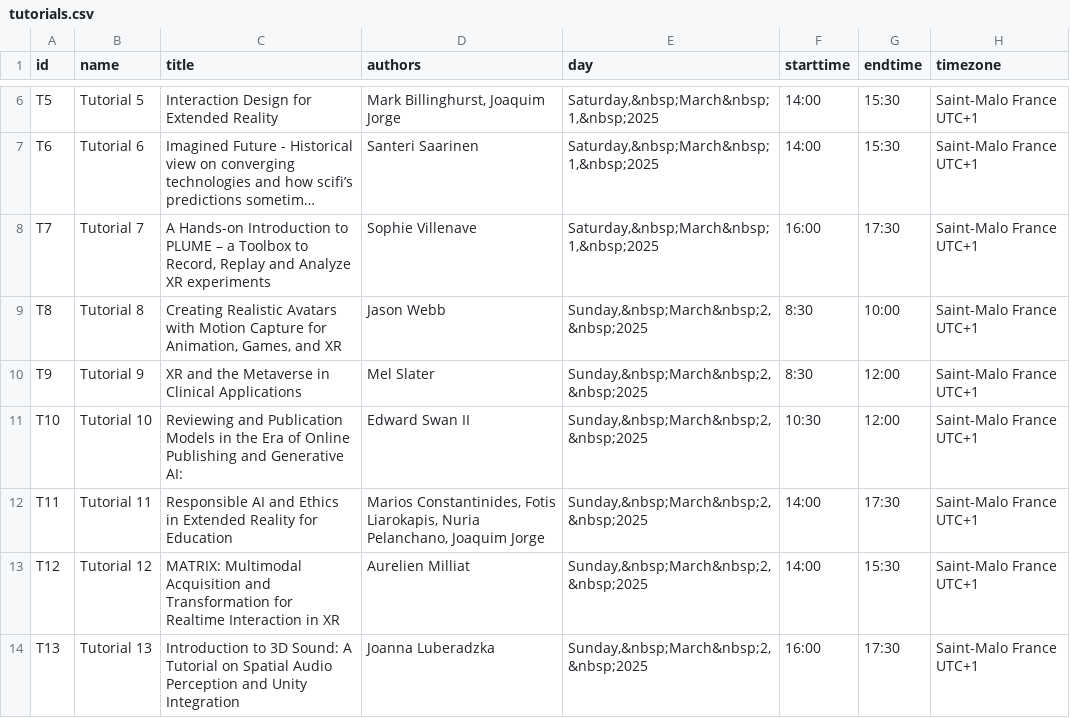
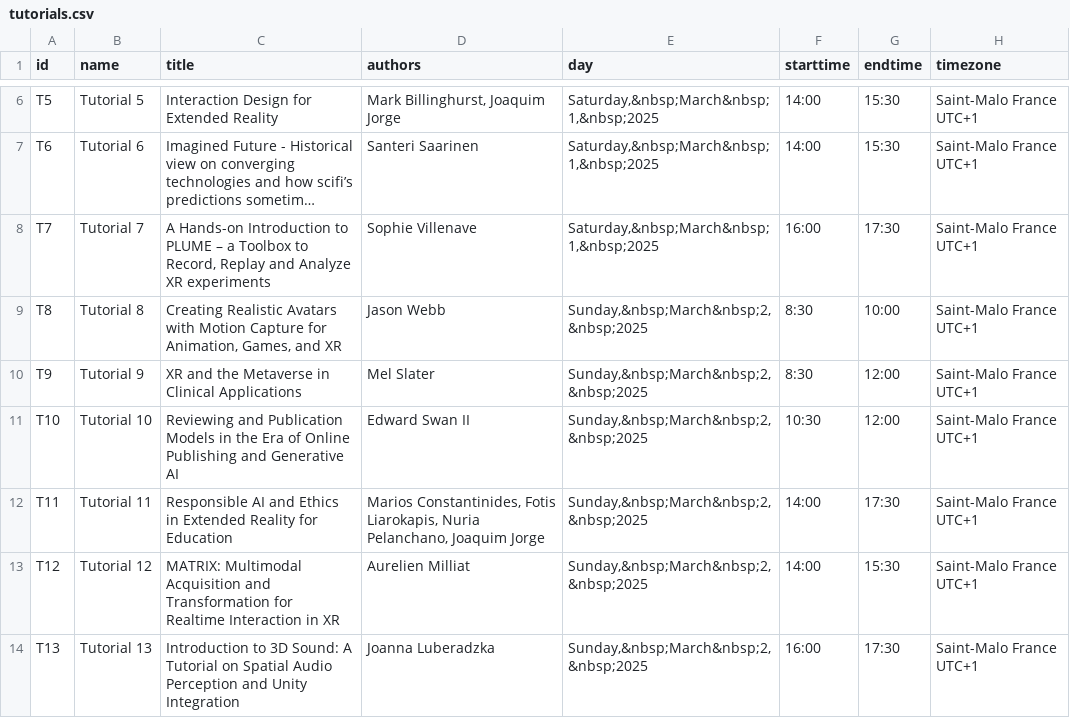
Before and after one commit to ieeevr/2027, a CSV file: _data/tutorials.csv, drawn as a sheet; only a part is shown, gaps mark what is left out; long unchanged cells end in …; the diff names each change by its address in the sheet, - before the commit and + after, or states it on an @@ line.

Commit message:
Update tutorials.csv

```diff
--- a/_data/tutorials.csv
+++ b/_data/tutorials.csv
-C11 (title): …and Generative AI:
+C11 (title): …and Generative AI
```
